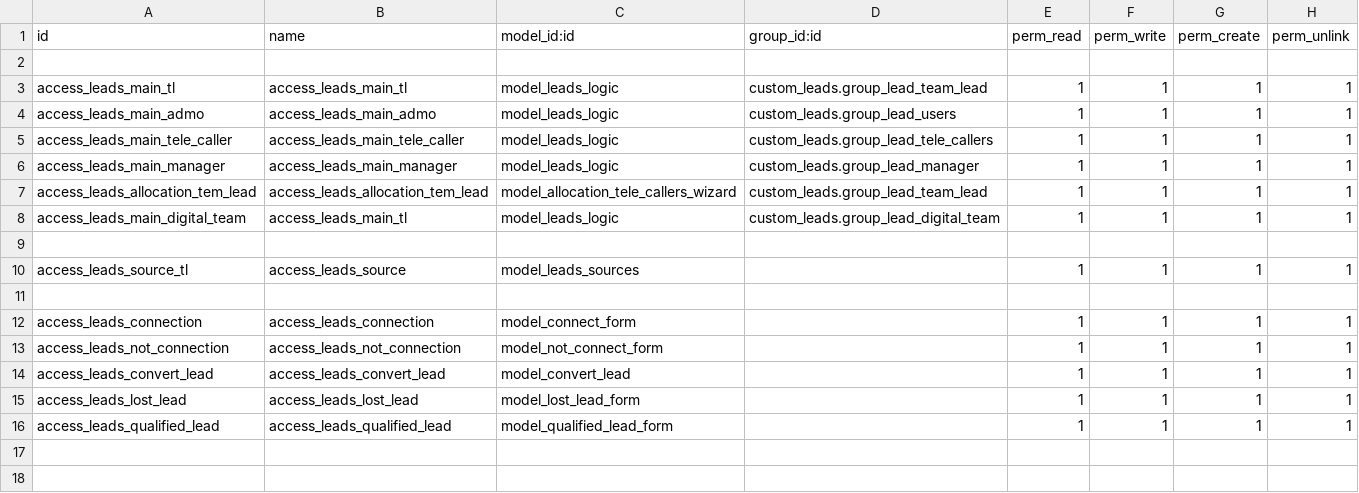
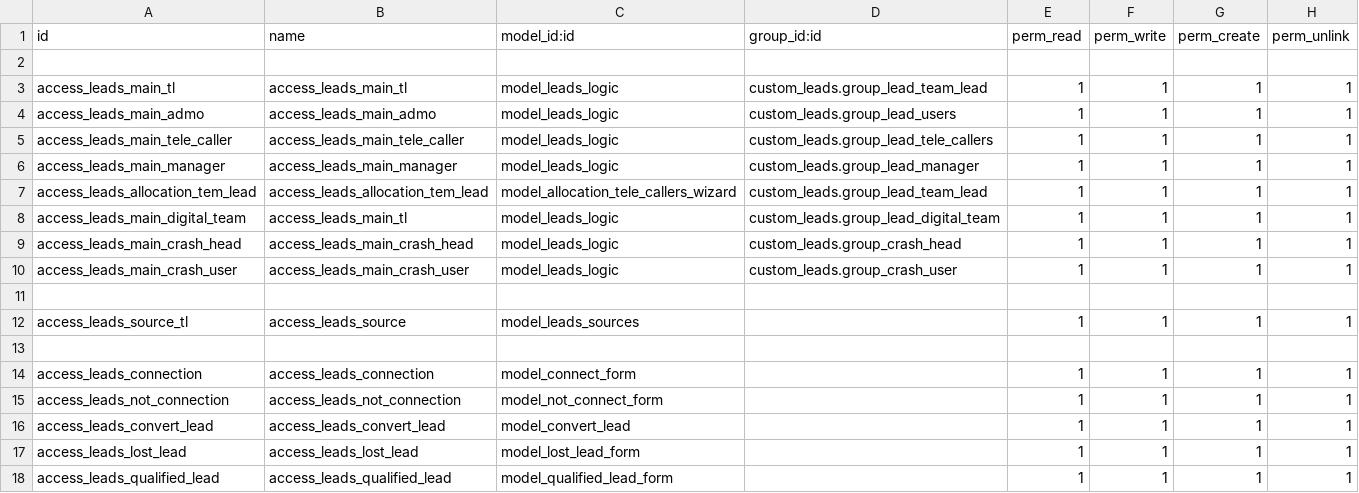
Before and after one commit to muhammedmurshid/custom_leads, a CSV file: security/ir.model.access.csv, drawn as a sheet.

Commit message:
new group created crash

```diff
--- a/security/ir.model.access.csv
+++ b/security/ir.model.access.csv
@@ -8,2 +8,4 @@ access_leads_allocation_tem_lead,access_leads_allocation_tem_lead,model_allocati
 access_leads_main_digital_team,access_leads_main_tl,model_leads_logic,custom_leads.group_lead_digital_team,1,1,1,1
+access_leads_main_crash_head,access_leads_main_crash_head,model_leads_logic,custom_leads.group_crash_head,1,1,1,1
+access_leads_main_crash_user,access_leads_main_crash_user,model_leads_logic,custom_leads.group_crash_user,1,1,1,1
 
```
Also changed, not shown: 3 other files.
